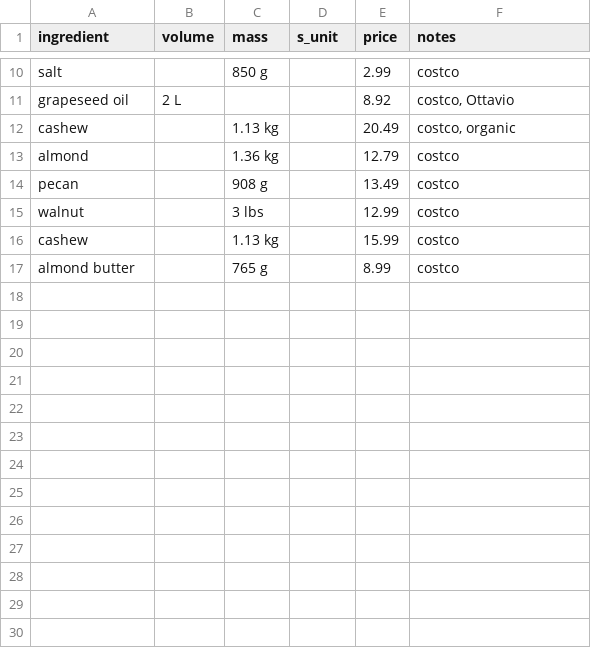
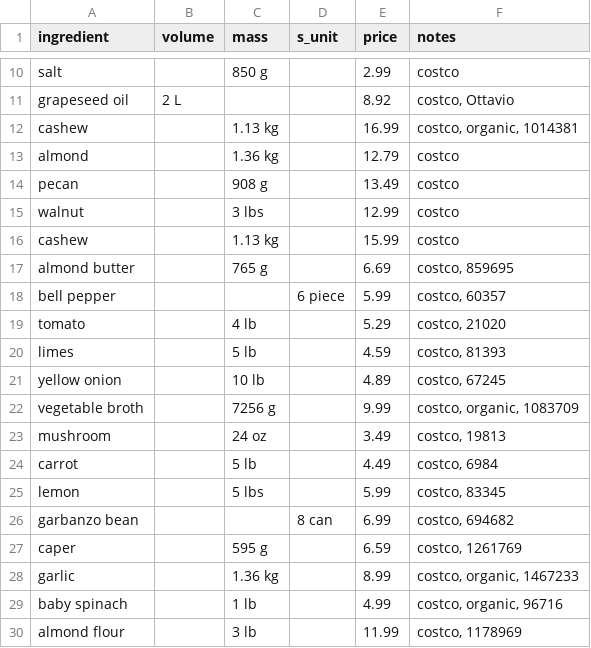
Before and after one commit to Lukas-Schillinger/Vegetation-Recipe-Conversion, a CSV file: master_costs.csv, drawn as a sheet; only a part is shown, gaps mark what is left out; the diff covers the shown part only.

```diff
--- a/master_costs.csv
+++ b/master_costs.csv
@@ -11,3 +11,3 @@ salt,,850 g,,2.99,costco
 grapeseed oil,2 L,,,8.92,"costco, Ottavio"
-cashew,,1.13 kg,,20.49,"costco, organic"
+cashew,,1.13 kg,,16.99,"costco, organic, 1014381"
 almond,,1.36 kg,,12.79,costco
@@ -16,2 +16,15 @@ walnut,,3 lbs,,12.99,costco
 cashew,,1.13 kg,,15.99,costco
-almond butter,,765 g,,8.99,costco
+almond butter,,765 g,,6.69,"costco, 859695"
+bell pepper,,,6 piece,5.99,"costco, 60357"
+tomato,,4 lb,,5.29,"costco, 21020"
+limes,,5 lb,,4.59,"costco, 81393"
+yellow onion,,10 lb,,4.89,"costco, 67245"
+vegetable broth,,7256 g,,9.99,"costco, organic, 1083709"
+mushroom,,24 oz,,3.49,"costco, 19813"
+carrot,,5 lb,,4.49,"costco, 6984"
+lemon,,5 lbs,,5.99,"costco, 83345"
+garbanzo bean,,,8 can,6.99,"costco, 694682"
+caper,,595 g,,6.59,"costco, 1261769"
+garlic,,1.36 kg,,8.99,"costco, organic, 1467233"
+baby spinach,,1 lb,,4.99,"costco, organic, 96716"
+almond flour,,3 lb,,11.99,"costco, 1178969"
```
Also changed, not shown: 24 added rows and 3 edited cells elsewhere in this file, master_densities.csv, normalized_costs.csv, 48 other files.
